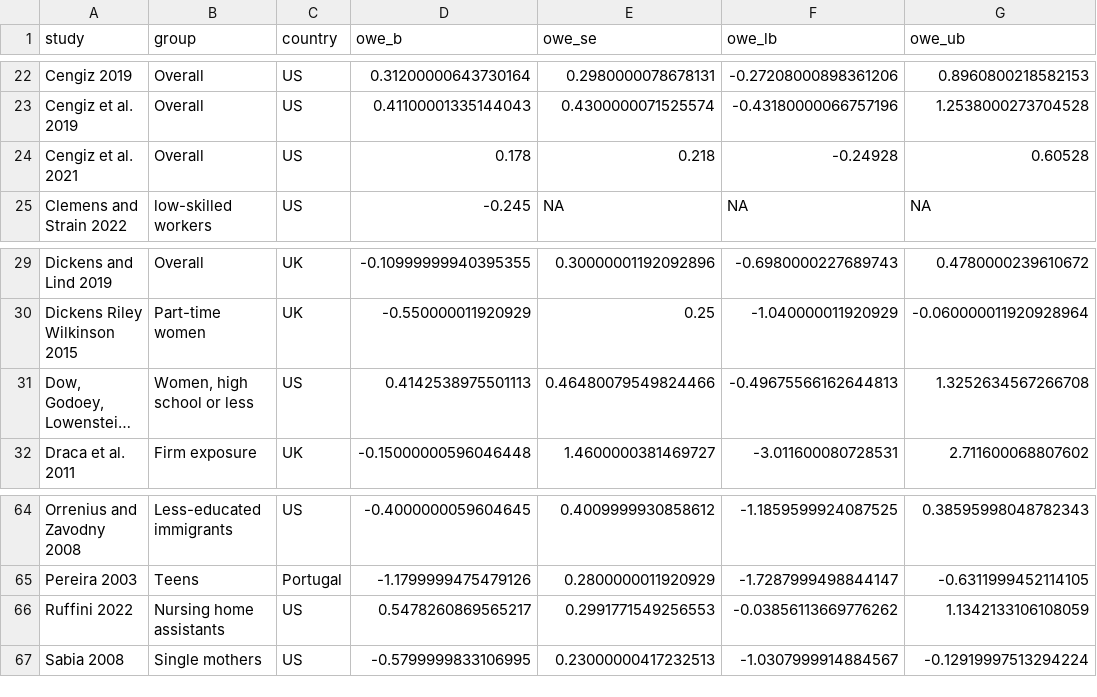
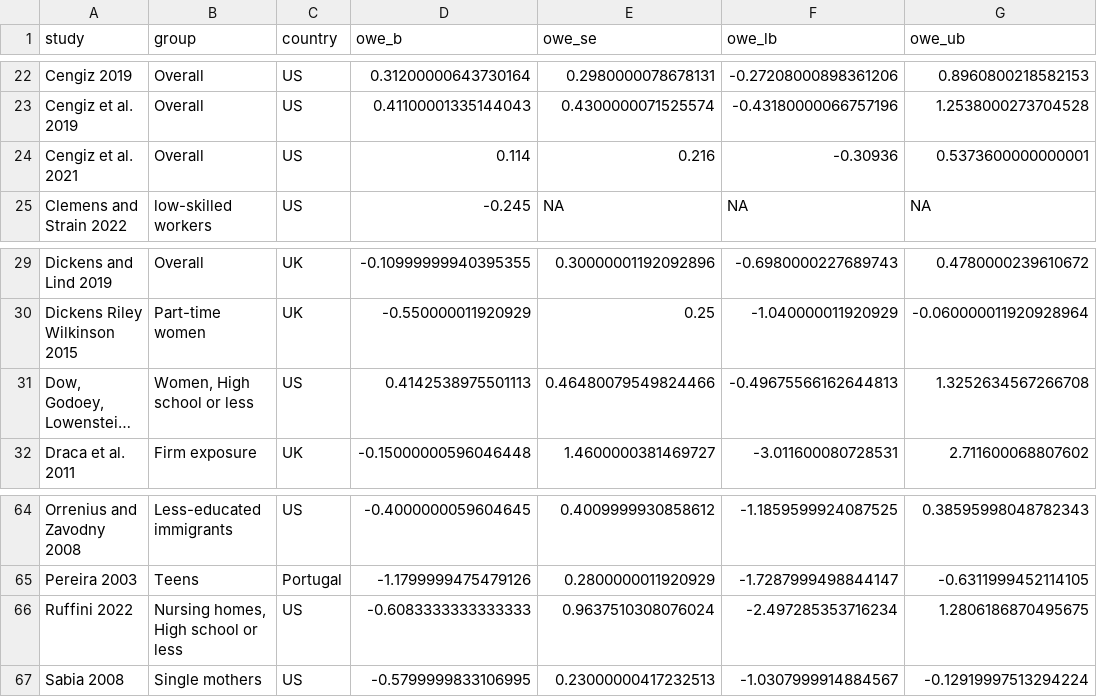
Before and after one commit to Economic/owe, a CSV file: mw_owe_database.csv, drawn as a sheet; only a part is shown, gaps mark what is left out; long unchanged cells end in …; the diff names each change by its address in the sheet, - before the commit and + after, or states it on an @@ line.

Commit message:
beginnings of new version of source data

```diff
--- a/mw_owe_database.csv
+++ b/mw_owe_database.csv
-D24 (owe_b): 0.178
+D24 (owe_b): 0.114
-E24 (owe_se): 0.218
+E24 (owe_se): 0.216
-F24 (owe_lb): -0.24928
+F24 (owe_lb): -0.30936
-G24 (owe_ub): 0.60528
+G24 (owe_ub): 0.5373600000000001
-B31 (group): Women, high school or less
+B31 (group): Women, High school or less
-B66 (group): Nursing home assistants
+B66 (group): Nursing homes, High school or less
-D66 (owe_b): 0.5478260869565217
+D66 (owe_b): -0.6083333333333333
-E66 (owe_se): 0.2991771549256553
+E66 (owe_se): 0.9637510308076024
-F66 (owe_lb): -0.03856113669776262
+F66 (owe_lb): -2.497285353716234
-G66 (owe_ub): 1.1342133106108059
+G66 (owe_ub): 1.2806186870495675
```
Also changed, not shown: 6 other files.
